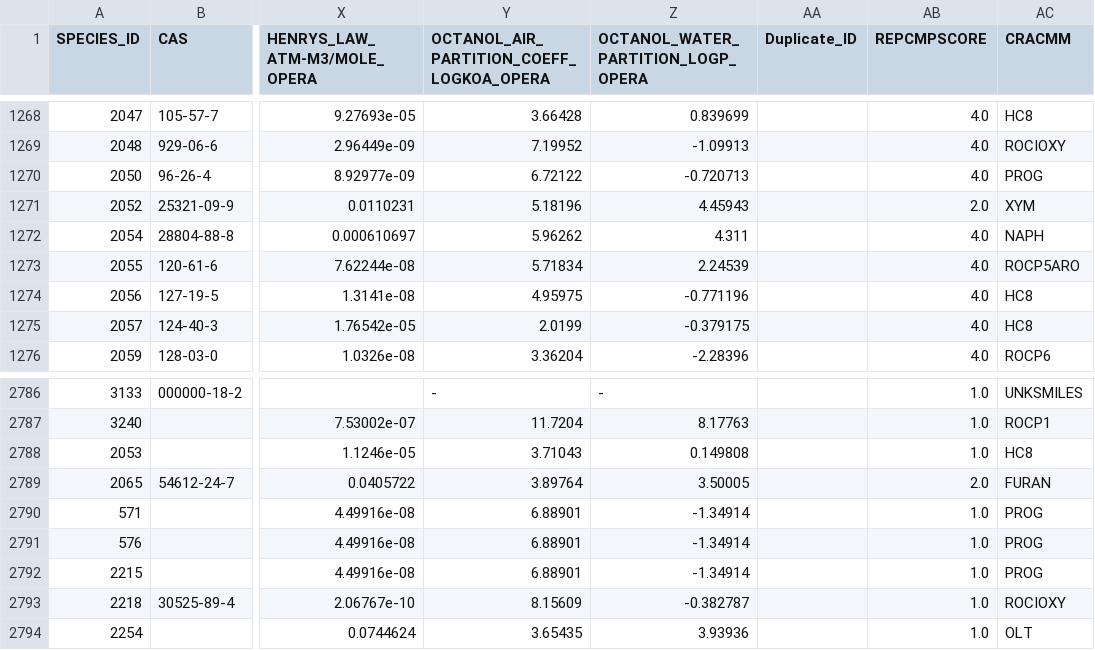
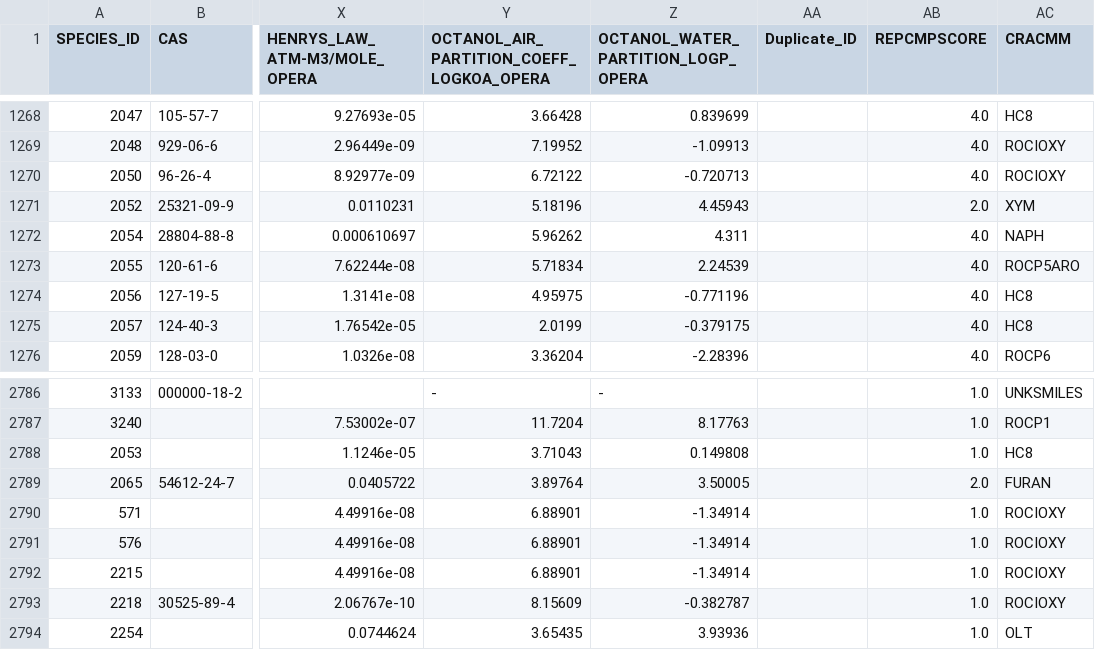
Before and after one commit to USEPA/CRACMM, a CSV file: emissions/SPECIATEInputs/SPECIATEv5.2x_fromCRACMM.csv, drawn as a sheet; only a part is shown, gaps mark what is left out; the diff names each change by its address in the sheet, - before the commit and + after, or states it on an @@ line.

Commit message:
CRACMM v0.2
Corrected some erroneous PROG mappings in SPECIATE table (mapper was fine)

README updated for current version 0.2

```diff
--- a/emissions/SPECIATEInputs/SPECIATEv5.2x_fromCRACMM.csv
+++ b/emissions/SPECIATEInputs/SPECIATEv5.2x_fromCRACMM.csv
-AC1270 (CRACMM): PROG
+AC1270 (CRACMM): ROCIOXY
-AC2790:AC2792 (CRACMM): PROG
+AC2790:AC2792 (CRACMM): ROCIOXY
```
Also changed, not shown: 2 other files.
